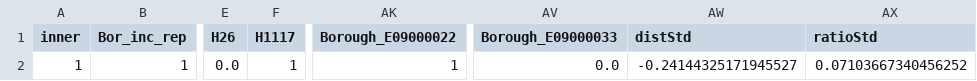
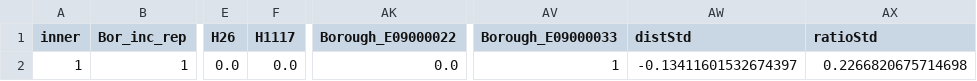
Before and after one commit to Datascientest-projet-pompier/projet_pompiers_juin2024, a CSV file: Donnees/df_pred.csv, drawn as a sheet; only a part is shown, gaps mark what is left out; the diff names each change by its address in the sheet, - before the commit and + after, or states it on an @@ line.

```diff
--- a/Donnees/df_pred.csv
+++ b/Donnees/df_pred.csv
-F2 (H1117): 1
+F2 (H1117): 0.0
-AK2 (Borough_E09000022): 1
+AK2 (Borough_E09000022): 0.0
-AV2 (Borough_E09000033): 0.0
+AV2 (Borough_E09000033): 1
-AW2 (distStd): -0.24144325171945527
+AW2 (distStd): -0.13411601532674397
-AX2 (ratioStd): 0.07103667340456252
+AX2 (ratioStd): 0.2266820675714698
```
Also changed, not shown: 1 other file.
